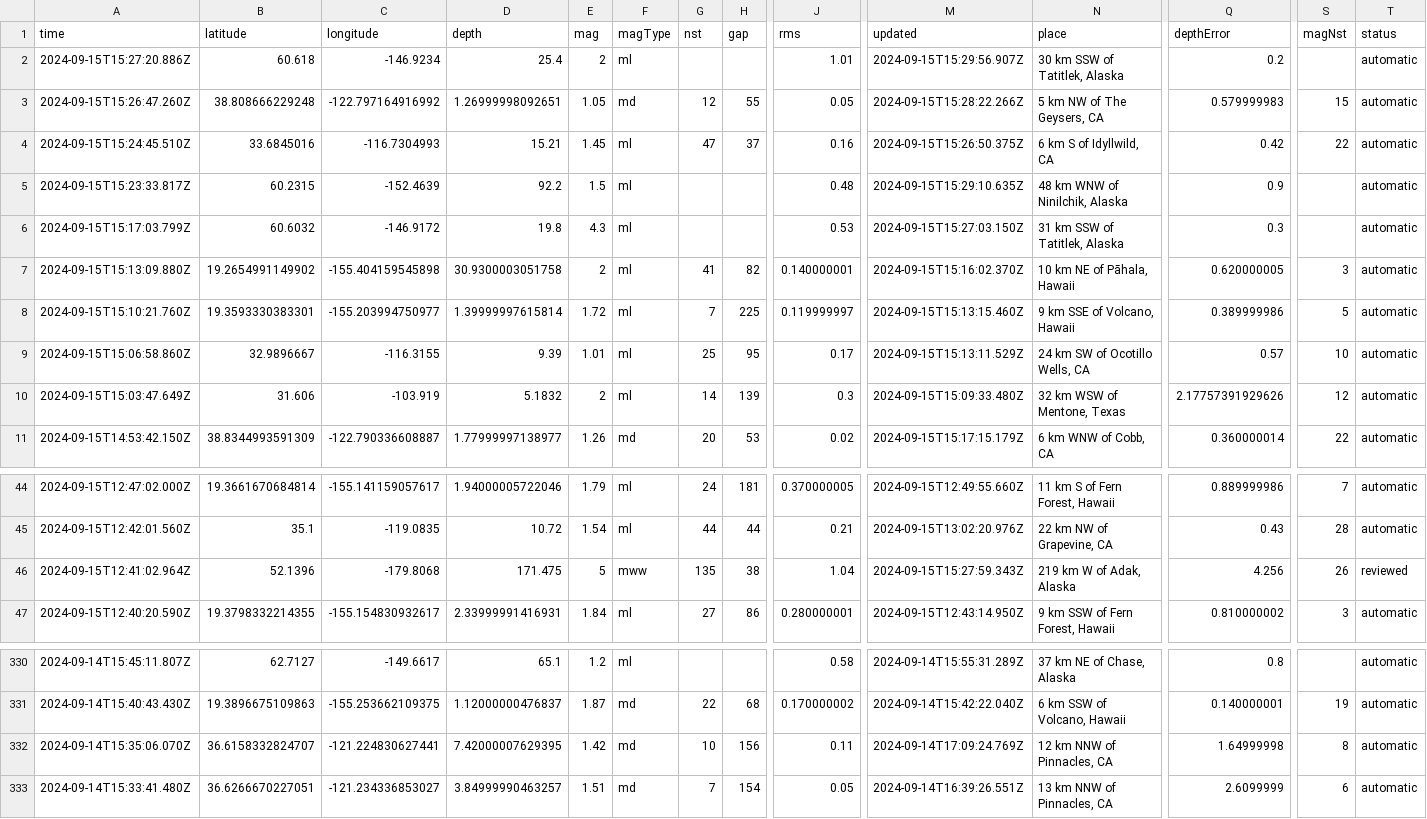
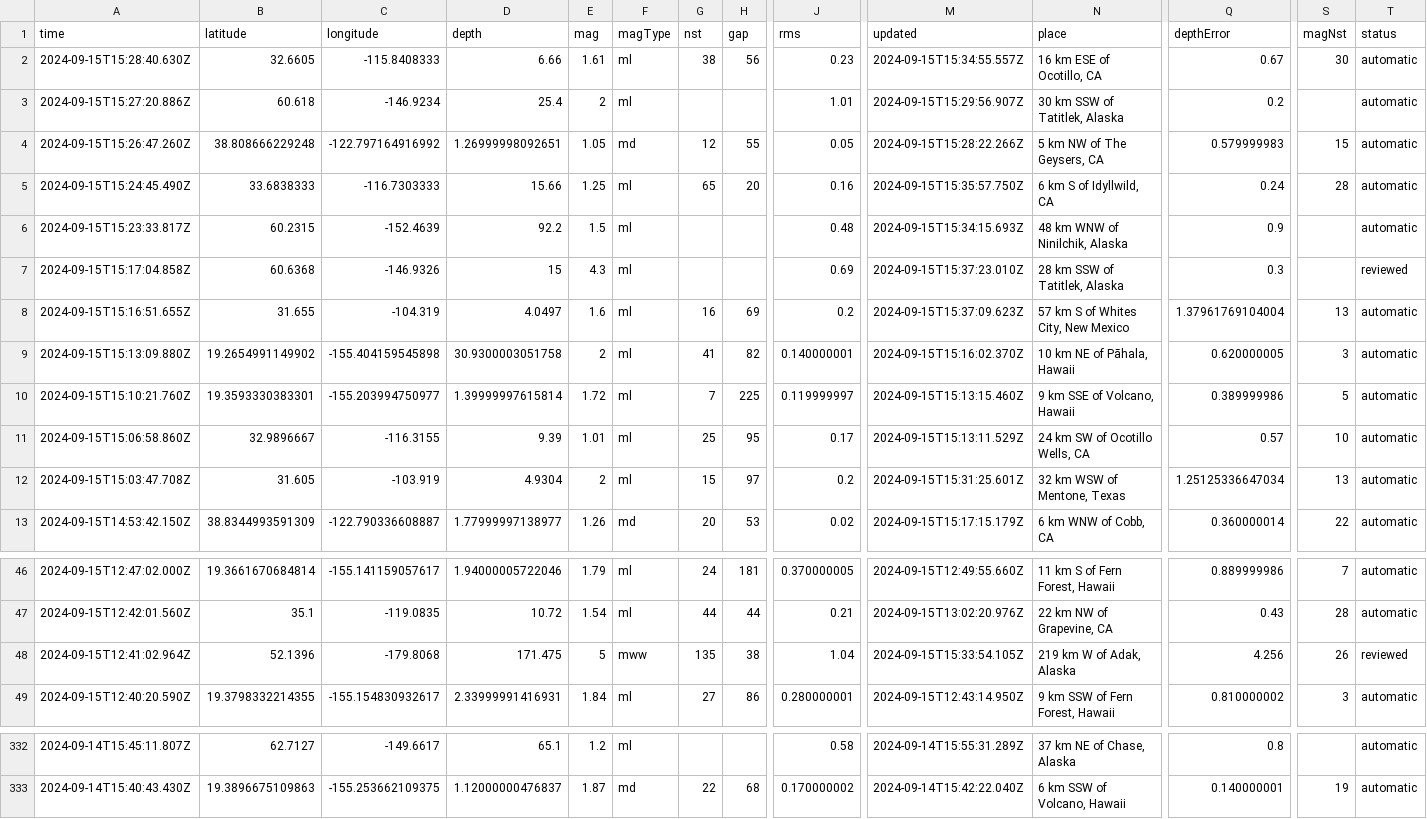
Before and after one commit to HowardTan-repo/demo-github-actions, a CSV file: usgs_current.csv, drawn as a sheet; only a part is shown, gaps mark what is left out; removed rows and columns are numbered as before the commit, all else as after; rows hold the shown columns only; the diff names each change by its address in the sheet, - before the commit and + after, or states it on an @@ line.

```diff
--- a/usgs_current.csv
+++ b/usgs_current.csv
+row 2: 2024-09-15T15:28:40.630Z | 32.6605 | -115.8408333 | 6.66 | 1.61 | ml | 38 | 56 | 0.23 | 2024-09-15T15:34:55.557Z | 16 km ESE of Ocotillo, CA | 0.67 | 30 | automatic
-row 4: 2024-09-15T15:24:45.510Z | 33.6845016 | -116.7304993 | 15.21 | 1.45 | ml | 47 | 37 | 0.16 | 2024-09-15T15:26:50.375Z | 6 km S of Idyllwild, CA | 0.42 | 22 | automatic
+row 5: 2024-09-15T15:24:45.490Z | 33.6838333 | -116.7303333 | 15.66 | 1.25 | ml | 65 | 20 | 0.16 | 2024-09-15T15:35:57.750Z | 6 km S of Idyllwild, CA | 0.24 | 28 | automatic
-M6 (updated): 2024-09-15T15:29:10.635Z
+M6 (updated): 2024-09-15T15:34:15.693Z
-A7 (time): 2024-09-15T15:17:03.799Z
+A7 (time): 2024-09-15T15:17:04.858Z
-B7 (latitude): 60.6032
+B7 (latitude): 60.6368
-C7 (longitude): -146.9172
+C7 (longitude): -146.9326
-D7 (depth): 19.8
+D7 (depth): 15
-J7 (rms): 0.53
+J7 (rms): 0.69
-M7 (updated): 2024-09-15T15:27:03.150Z
+M7 (updated): 2024-09-15T15:37:23.010Z
-N7 (place): 31 km SSW of Tatitlek, Alaska
+N7 (place): 28 km SSW of Tatitlek, Alaska
-T7 (status): automatic
+T7 (status): reviewed
+row 8: 2024-09-15T15:16:51.655Z | 31.655 | -104.319 | 4.0497 | 1.6 | ml | 16 | 69 | 0.2 | 2024-09-15T15:37:09.623Z | 57 km S of Whites City, New Mexico | 1.37961769104004 | 13 | automatic
-A12 (time): 2024-09-15T15:03:47.649Z
+A12 (time): 2024-09-15T15:03:47.708Z
-B12 (latitude): 31.606
+B12 (latitude): 31.605
-D12 (depth): 5.1832
+D12 (depth): 4.9304
-G12 (nst): 14
+G12 (nst): 15
-H12 (gap): 139
+H12 (gap): 97
-J12 (rms): 0.3
+J12 (rms): 0.2
-M12 (updated): 2024-09-15T15:09:33.480Z
+M12 (updated): 2024-09-15T15:31:25.601Z
-Q12 (depthError): 2.17757391929626
+Q12 (depthError): 1.25125336647034
-S12 (magNst): 12
+S12 (magNst): 13
-M48 (updated): 2024-09-15T15:27:59.343Z
+M48 (updated): 2024-09-15T15:33:54.105Z
-row 332: 2024-09-14T15:35:06.070Z | 36.6158332824707 | -121.224830627441 | 7.42000007629395 | 1.42 | md | 10 | 156 | 0.11 | 2024-09-14T17:09:24.769Z | 12 km NNW of Pinnacles, CA | 1.64999998 | 8 | automatic
-row 333: 2024-09-14T15:33:41.480Z | 36.6266670227051 | -121.234336853027 | 3.84999990463257 | 1.51 | md | 7 | 154 | 0.05 | 2024-09-14T16:39:26.551Z | 13 km NNW of Pinnacles, CA | 2.6099999 | 6 | automatic
```
Also changed, not shown: 1 other file.
